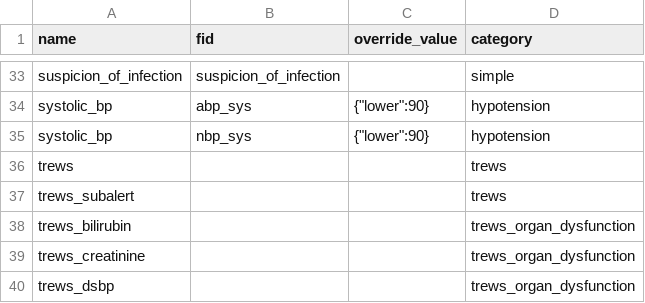
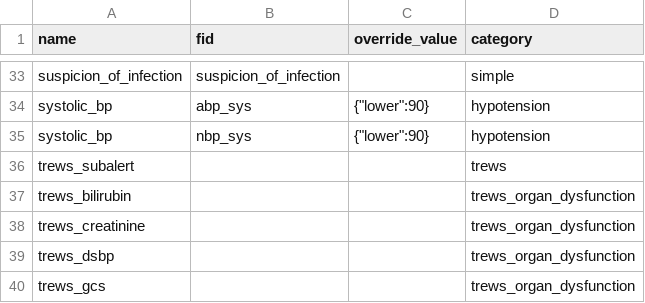
Before and after one commit to cloud-cds/cds-stack, a CSV file: db/criteria_default.csv, drawn as a sheet; only a part is shown, gaps mark what is left out; the shorter side is filled out with more unchanged rows.

Commit message:
remove trews

```diff
--- a/db/criteria_default.csv
+++ b/db/criteria_default.csv
@@ -35,3 +35,2 @@ systolic_bp,abp_sys,"{""lower"":90}",hypotension
 systolic_bp,nbp_sys,"{""lower"":90}",hypotension
-trews,,,trews
 trews_subalert,,,trews
```
